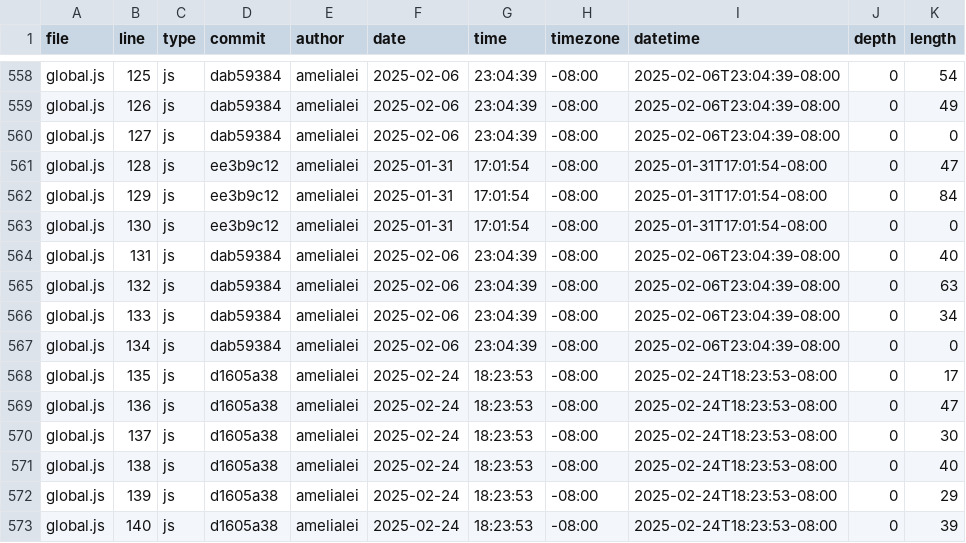
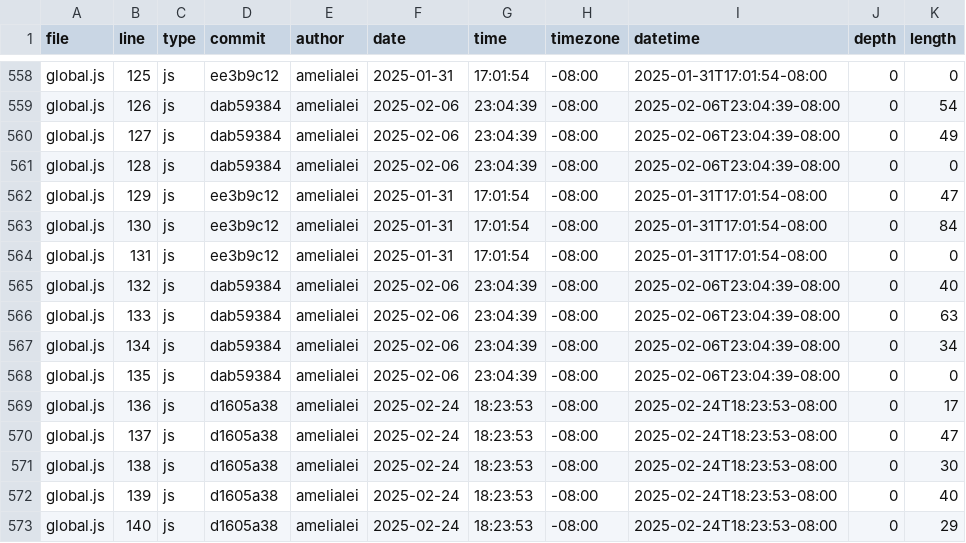
Before and after one commit to amelialei/portfolio, a CSV file: meta/loc.csv, drawn as a sheet; only a part is shown, gaps mark what is left out; the diff covers the shown part only; the diff names each change by its address in the sheet, - before the commit and + after, or states it on an @@ line.

```diff
--- a/meta/loc.csv
+++ b/meta/loc.csv
-D558 (commit): dab59384
+D558 (commit): ee3b9c12
-F558 (date): 2025-02-06
+F558 (date): 2025-01-31
-G558 (time): 23:04:39
+G558 (time): 17:01:54
-I558 (datetime): 2025-02-06T23:04:39-08:00
+I558 (datetime): 2025-01-31T17:01:54-08:00
-K558 (length): 54
+K558 (length): 0
-K559 (length): 49
+K559 (length): 54
-K560 (length): 0
+K560 (length): 49
-D561 (commit): ee3b9c12
+D561 (commit): dab59384
-F561 (date): 2025-01-31
+F561 (date): 2025-02-06
-G561 (time): 17:01:54
+G561 (time): 23:04:39
-I561 (datetime): 2025-01-31T17:01:54-08:00
+I561 (datetime): 2025-02-06T23:04:39-08:00
-K561 (length): 47
+K561 (length): 0
-K562 (length): 84
+K562 (length): 47
-K563 (length): 0
+K563 (length): 84
-D564 (commit): dab59384
+D564 (commit): ee3b9c12
-F564 (date): 2025-02-06
+F564 (date): 2025-01-31
-G564 (time): 23:04:39
+G564 (time): 17:01:54
-I564 (datetime): 2025-02-06T23:04:39-08:00
+I564 (datetime): 2025-01-31T17:01:54-08:00
-K564 (length): 40
+K564 (length): 0
-K565 (length): 63
+K565 (length): 40
-K566 (length): 34
+K566 (length): 63
-K567 (length): 0
+K567 (length): 34
-D568 (commit): d1605a38
+D568 (commit): dab59384
-F568 (date): 2025-02-24
+F568 (date): 2025-02-06
-G568 (time): 18:23:53
+G568 (time): 23:04:39
-I568 (datetime): 2025-02-24T18:23:53-08:00
+I568 (datetime): 2025-02-06T23:04:39-08:00
-K568 (length): 17
+K568 (length): 0
-K569 (length): 47
+K569 (length): 17
-K570 (length): 30
+K570 (length): 47
-K571 (length): 40
+K571 (length): 30
-K572 (length): 29
+K572 (length): 40
-K573 (length): 39
+K573 (length): 29
```
Also changed, not shown: 1 added row and 66 edited cells elsewhere in this file.
